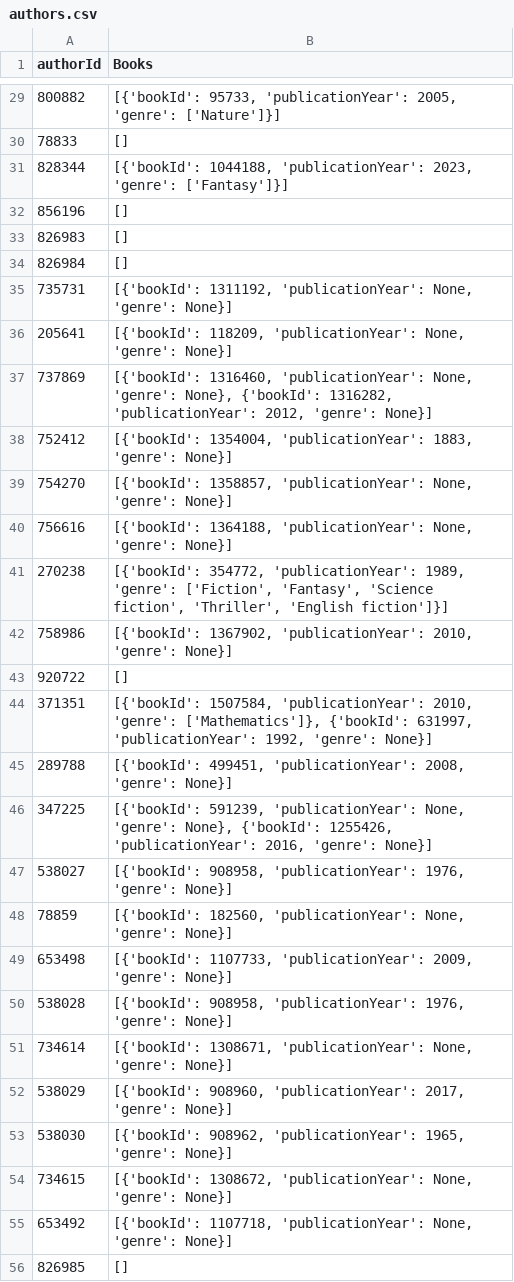
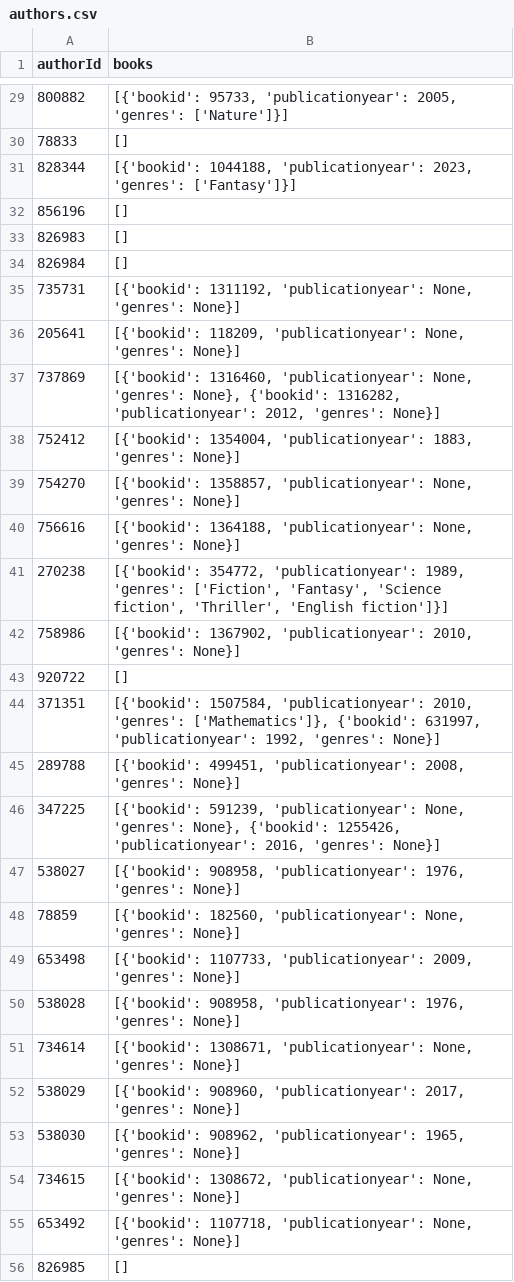
Before and after one commit to MN-UniCode/NoSQL-DataFlow, a CSV file: CSV/authors.csv, drawn as a sheet; only a part is shown, gaps mark what is left out; the diff covers the shown part only.

```diff
--- a/CSV/authors.csv
+++ b/CSV/authors.csv
@@ -1 +1 @@
-authorId,Books
+authorId,books
@@ -29,4 +29,4 @@ authorId,Books
-800882,"[{'bookId': 95733, 'publicationYear': 2005, 'genre': ['Nature']}]"
+800882,"[{'bookid': 95733, 'publicationyear': 2005, 'genres': ['Nature']}]"
 78833,[]
-828344,"[{'bookId': 1044188, 'publicationYear': 2023, 'genre': ['Fantasy']}]"
+828344,"[{'bookid': 1044188, 'publicationyear': 2023, 'genres': ['Fantasy']}]"
 856196,[]
@@ -34,23 +34,23 @@ authorId,Books
 826984,[]
-735731,"[{'bookId': 1311192, 'publicationYear': None, 'genre': None}]"
-205641,"[{'bookId': 118209, 'publicationYear': None, 'genre': None}]"
-737869,"[{'bookId': 1316460, 'publicationYear': None, 'genre': None}, {'bookId': 1316282, 'publicationYear': 2012, 'genre': None}]"
-752412,"[{'bookId': 1354004, 'publicationYear': 1883, 'genre': None}]"
-754270,"[{'bookId': 1358857, 'publicationYear': None, 'genre': None}]"
-756616,"[{'bookId': 1364188, 'publicationYear': None, 'genre': None}]"
-270238,"[{'bookId': 354772, 'publicationYear': 1989, 'genre': ['Fiction', 'Fantasy', 'Science fiction', 'Thriller', 'English fiction']}]"
-758986,"[{'bookId': 1367902, 'publicationYear': 2010, 'genre': None}]"
+735731,"[{'bookid': 1311192, 'publicationyear': None, 'genres': None}]"
+205641,"[{'bookid': 118209, 'publicationyear': None, 'genres': None}]"
+737869,"[{'bookid': 1316460, 'publicationyear': None, 'genres': None}, {'bookid': 1316282, 'publicationyear': 2012, 'genres': None}]"
+752412,"[{'bookid': 1354004, 'publicationyear': 1883, 'genres': None}]"
+754270,"[{'bookid': 1358857, 'publicationyear': None, 'genres': None}]"
+756616,"[{'bookid': 1364188, 'publicationyear': None, 'genres': None}]"
+270238,"[{'bookid': 354772, 'publicationyear': 1989, 'genres': ['Fiction', 'Fantasy', 'Science fiction', 'Thriller', 'English fiction']}]"
+758986,"[{'bookid': 1367902, 'publicationyear': 2010, 'genres': None}]"
 920722,[]
-371351,"[{'bookId': 1507584, 'publicationYear': 2010, 'genre': ['Mathematics']}, {'bookId': 631997, 'publicationYear': 1992, 'genre': None}]"
-289788,"[{'bookId': 499451, 'publicationYear': 2008, 'genre': None}]"
-347225,"[{'bookId': 591239, 'publicationYear': None, 'genre': None}, {'bookId': 1255426, 'publicationYear': 2016, 'genre': None}]"
-538027,"[{'bookId': 908958, 'publicationYear': 1976, 'genre': None}]"
-78859,"[{'bookId': 182560, 'publicationYear': None, 'genre': None}]"
-653498,"[{'bookId': 1107733, 'publicationYear': 2009, 'genre': None}]"
-538028,"[{'bookId': 908958, 'publicationYear': 1976, 'genre': None}]"
-734614,"[{'bookId': 1308671, 'publicationYear': None, 'genre': None}]"
-538029,"[{'bookId': 908960, 'publicationYear': 2017, 'genre': None}]"
-538030,"[{'bookId': 908962, 'publicationYear': 1965, 'genre': None}]"
-734615,"[{'bookId': 1308672, 'publicationYear': None, 'genre': None}]"
-653492,"[{'bookId': 1107718, 'publicationYear': None, 'genre': None}]"
+371351,"[{'bookid': 1507584, 'publicationyear': 2010, 'genres': ['Mathematics']}, {'bookid': 631997, 'publicationyear': 1992, 'genres': None}]"
+289788,"[{'bookid': 499451, 'publicationyear': 2008, 'genres': None}]"
+347225,"[{'bookid': 591239, 'publicationyear': None, 'genres': None}, {'bookid': 1255426, 'publicationyear': 2016, 'genres': None}]"
+538027,"[{'bookid': 908958, 'publicationyear': 1976, 'genres': None}]"
+78859,"[{'bookid': 182560, 'publicationyear': None, 'genres': None}]"
+653498,"[{'bookid': 1107733, 'publicationyear': 2009, 'genres': None}]"
+538028,"[{'bookid': 908958, 'publicationyear': 1976, 'genres': None}]"
+734614,"[{'bookid': 1308671, 'publicationyear': None, 'genres': None}]"
+538029,"[{'bookid': 908960, 'publicationyear': 2017, 'genres': None}]"
+538030,"[{'bookid': 908962, 'publicationyear': 1965, 'genres': None}]"
+734615,"[{'bookid': 1308672, 'publicationyear': None, 'genres': None}]"
+653492,"[{'bookid': 1107718, 'publicationyear': None, 'genres': None}]"
 826985,[]
```
Also changed, not shown: 57 edited cells elsewhere in this file, 3 other files.
